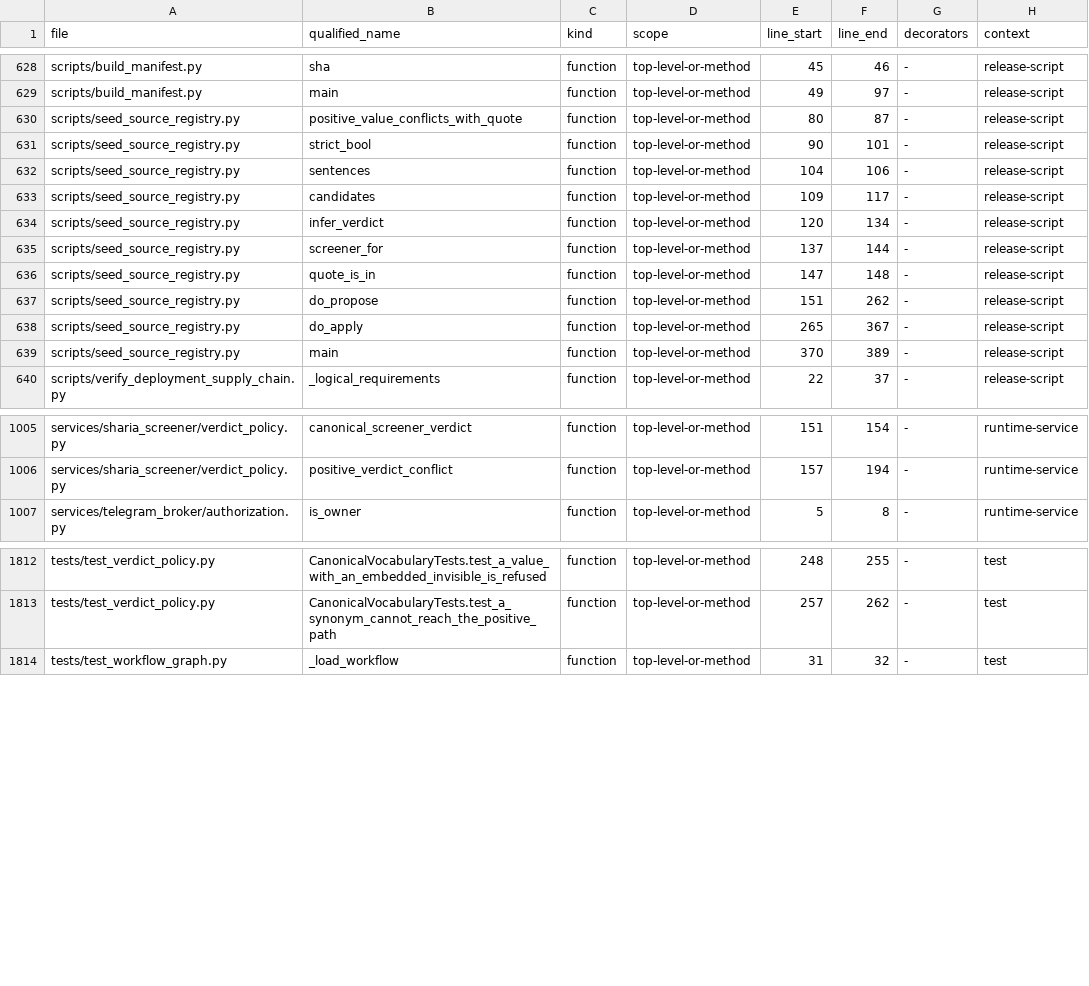
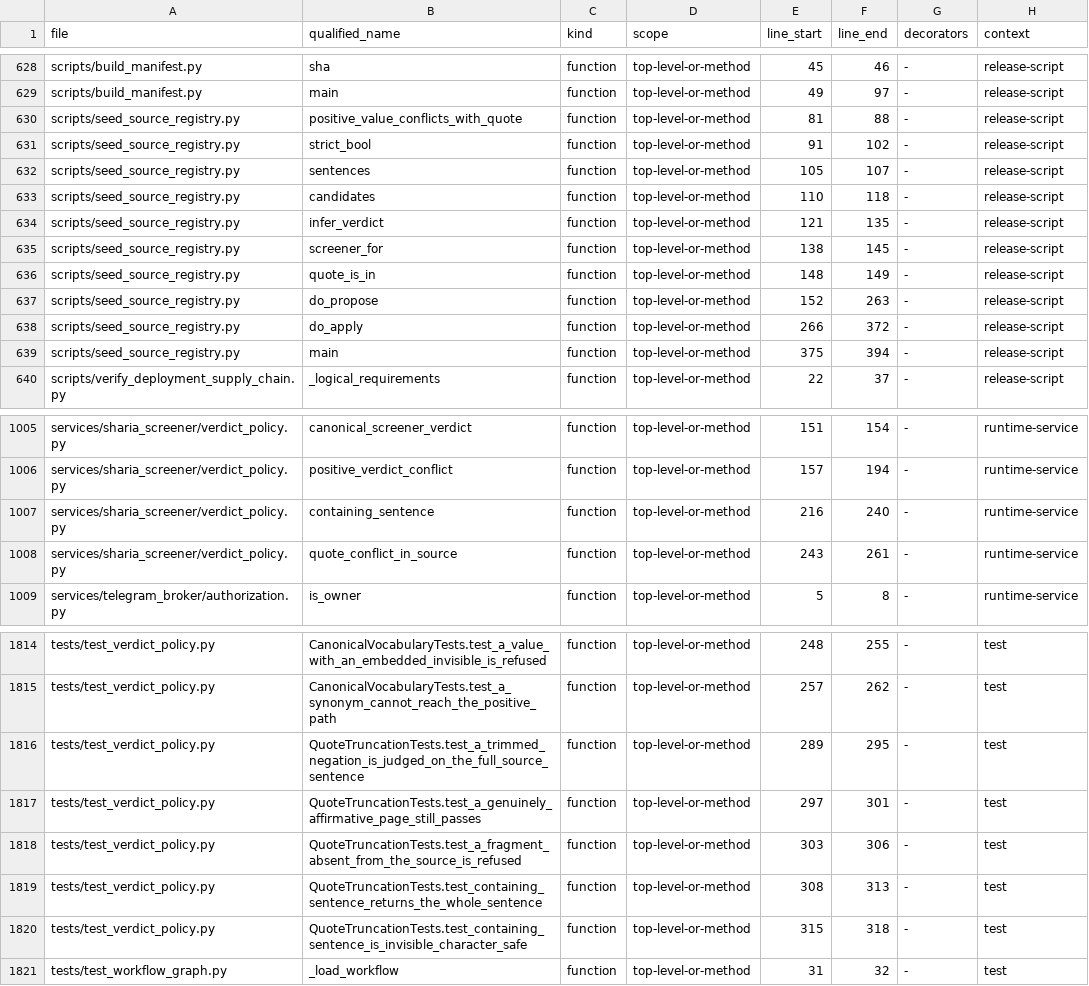
Before and after one commit to asad13-Binana/Binana-Binance-Spot-Trading-Sharia-Compliance-BOT-TestNet, a CSV file: docs/audit/FUNCTION_CALLBACK_LEDGER.csv, drawn as a sheet; only a part is shown, gaps mark what is left out; the diff covers the shown part only.

```diff
--- a/docs/audit/FUNCTION_CALLBACK_LEDGER.csv
+++ b/docs/audit/FUNCTION_CALLBACK_LEDGER.csv
@@ -629,12 +629,12 @@ scripts/build_manifest.py,sha,function,top-level-or-method,45,46,-,release-scrip
 scripts/build_manifest.py,main,function,top-level-or-method,49,97,-,release-script
-scripts/seed_source_registry.py,positive_value_conflicts_with_quote,function,top-level-or-method,80,87,-,release-script
-scripts/seed_source_registry.py,strict_bool,function,top-level-or-method,90,101,-,release-script
-scripts/seed_source_registry.py,sentences,function,top-level-or-method,104,106,-,release-script
-scripts/seed_source_registry.py,candidates,function,top-level-or-method,109,117,-,release-script
-scripts/seed_source_registry.py,infer_verdict,function,top-level-or-method,120,134,-,release-script
-scripts/seed_source_registry.py,screener_for,function,top-level-or-method,137,144,-,release-script
-scripts/seed_source_registry.py,quote_is_in,function,top-level-or-method,147,148,-,release-script
-scripts/seed_source_registry.py,do_propose,function,top-level-or-method,151,262,-,release-script
-scripts/seed_source_registry.py,do_apply,function,top-level-or-method,265,367,-,release-script
-scripts/seed_source_registry.py,main,function,top-level-or-method,370,389,-,release-script
+scripts/seed_source_registry.py,positive_value_conflicts_with_quote,function,top-level-or-method,81,88,-,release-script
+scripts/seed_source_registry.py,strict_bool,function,top-level-or-method,91,102,-,release-script
+scripts/seed_source_registry.py,sentences,function,top-level-or-method,105,107,-,release-script
+scripts/seed_source_registry.py,candidates,function,top-level-or-method,110,118,-,release-script
+scripts/seed_source_registry.py,infer_verdict,function,top-level-or-method,121,135,-,release-script
+scripts/seed_source_registry.py,screener_for,function,top-level-or-method,138,145,-,release-script
+scripts/seed_source_registry.py,quote_is_in,function,top-level-or-method,148,149,-,release-script
+scripts/seed_source_registry.py,do_propose,function,top-level-or-method,152,263,-,release-script
+scripts/seed_source_registry.py,do_apply,function,top-level-or-method,266,372,-,release-script
+scripts/seed_source_registry.py,main,function,top-level-or-method,375,394,-,release-script
 scripts/verify_deployment_supply_chain.py,_logical_requirements,function,top-level-or-method,22,37,-,release-script
@@ -1006,2 +1006,4 @@ services/sharia_screener/verdict_policy.py,canonical_screener_verdict,function,t
 services/sharia_screener/verdict_policy.py,positive_verdict_conflict,function,top-level-or-method,157,194,-,runtime-service
+services/sharia_screener/verdict_policy.py,containing_sentence,function,top-level-or-method,216,240,-,runtime-service
+services/sharia_screener/verdict_policy.py,quote_conflict_in_source,function,top-level-or-method,243,261,-,runtime-service
 services/telegram_broker/authorization.py,is_owner,function,top-level-or-method,5,8,-,runtime-service
@@ -1813,2 +1815,7 @@ tests/test_verdict_policy.py,CanonicalVocabularyTests.test_a_value_with_an_embed
 tests/test_verdict_policy.py,CanonicalVocabularyTests.test_a_synonym_cannot_reach_the_positive_path,function,top-level-or-method,257,262,-,test
+tests/test_verdict_policy.py,QuoteTruncationTests.test_a_trimmed_negation_is_judged_on_the_full_source_sentence,function,top-level-or-method,289,295,-,test
+tests/test_verdict_policy.py,QuoteTruncationTests.test_a_genuinely_affirmative_page_still_passes,function,top-level-or-method,297,301,-,test
+tests/test_verdict_policy.py,QuoteTruncationTests.test_a_fragment_absent_from_the_source_is_refused,function,top-level-or-method,303,306,-,test
+tests/test_verdict_policy.py,QuoteTruncationTests.test_containing_sentence_returns_the_whole_sentence,function,top-level-or-method,308,313,-,test
+tests/test_verdict_policy.py,QuoteTruncationTests.test_containing_sentence_is_invisible_character_safe,function,top-level-or-method,315,318,-,test
 tests/test_workflow_graph.py,_load_workflow,function,top-level-or-method,31,32,-,test
```
Also changed, not shown: 32 edited cells elsewhere in this file, docs/audit/FILE_REVIEW_LEDGER.csv, 7 other files.
